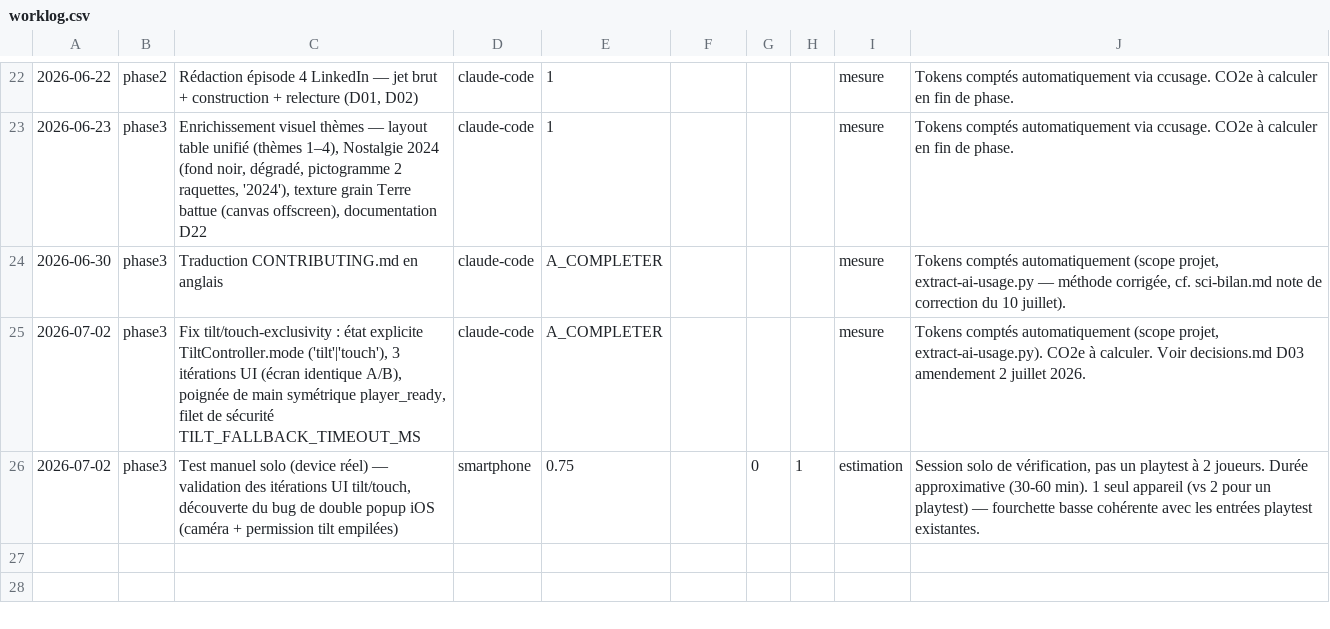
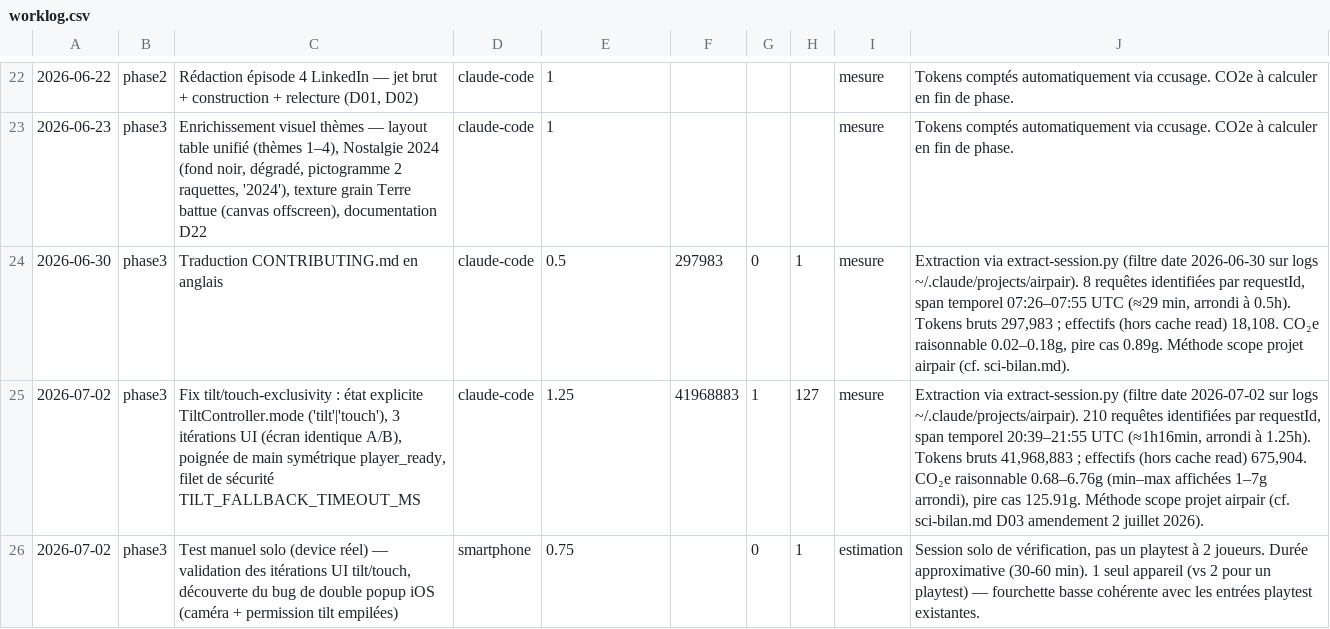
Before and after one commit to rvuong/airpair, a CSV file: sci/worklog.csv, drawn as a sheet; only a part is shown, gaps mark what is left out; the diff names each change by its address in the sheet, - before the commit and + after, or states it on an @@ line.

```diff
--- a/sci/worklog.csv
+++ b/sci/worklog.csv
-E24: A_COMPLETER
+E24: 0.5
-F24: (empty)
+F24: 297983
-G24: (empty)
+G24: 0
-H24: (empty)
+H24: 1
-J24: Tokens comptés automatiquement (scope projet, extract-ai-usage.py — méthode corrigée, cf. sci-bilan.md note de correction du 10 juillet).
+J24: Extraction via extract-session.py (filtre date 2026-06-30 sur logs ~/.claude/projects/airpair). 8 requêtes identifiées par requestId, span temporel 07:26–07:55 UTC (≈29 min, arrondi à 0.5h). Tokens bruts 297,983 ; effectifs (hors cache read) 18,108. CO₂e raisonnable 0.02–0.18g, pire cas 0.89g. Méthode scope projet airpair (cf. sci-bilan.md).
-E25: A_COMPLETER
+E25: 1.25
-F25: (empty)
+F25: 41968883
-G25: (empty)
+G25: 1
-H25: (empty)
+H25: 127
-J25: Tokens comptés automatiquement (scope projet, extract-ai-usage.py). CO2e à calculer. Voir decisions.md D03 amendement 2 juillet 2026.
+J25: Extraction via extract-session.py (filtre date 2026-07-02 sur logs ~/.claude/projects/airpair). 210 requêtes identifiées par requestId, span temporel 20:39–21:55 UTC (≈1h16min, arrondi à 1.25h). Tokens bruts 41,968,883 ; effectifs (hors cache read) 675,904. CO₂e raisonnable 0.68–6.76g (min–max affichées 1–7g arrondi), pire cas 125.91g. Méthode scope projet airpair (cf. sci-bilan.md D03 amendement 2 juillet 2026).
```
Also changed, not shown: 2 other files.
